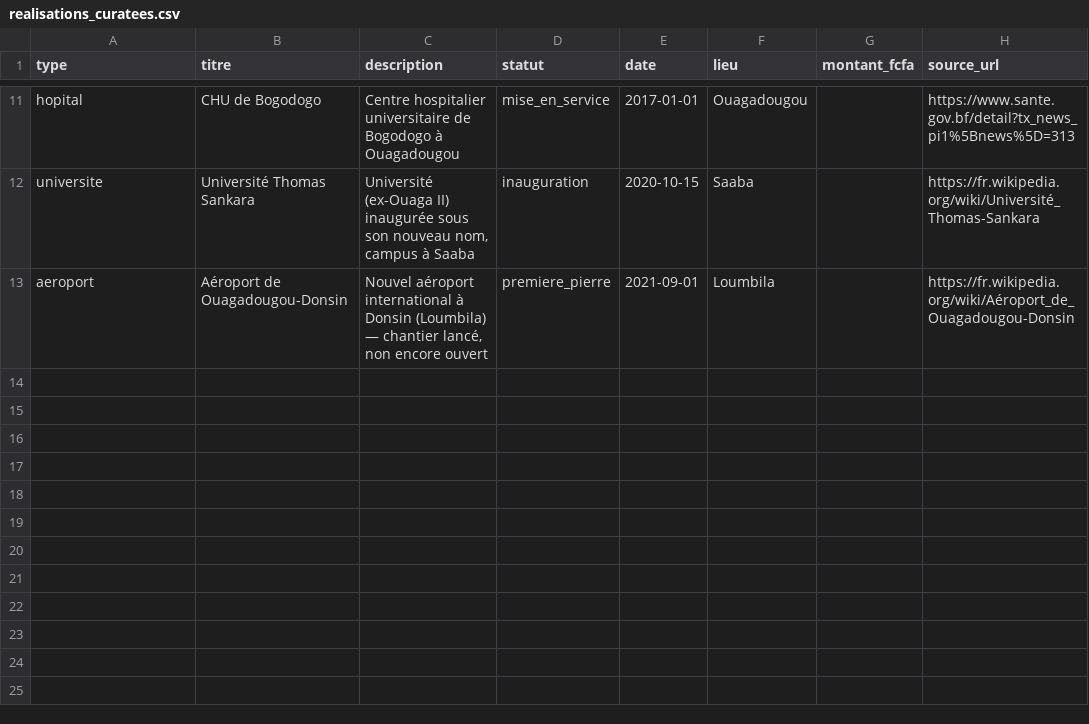
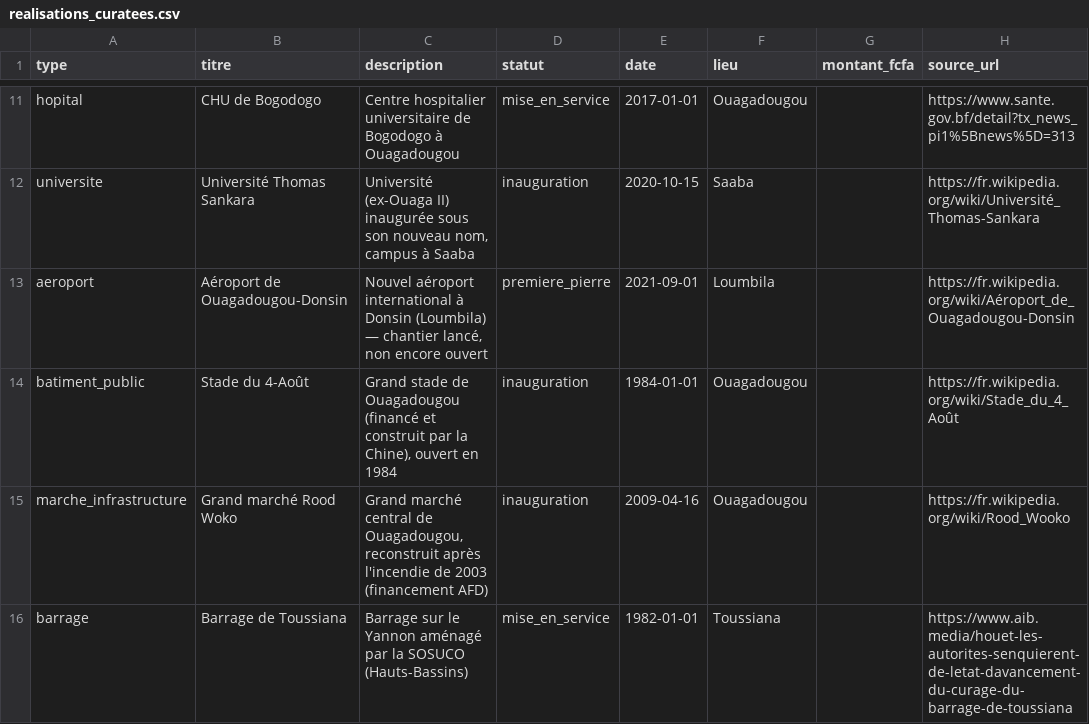
Before and after one commit to mazou1/faso-civic, a CSV file: backend/app/data/realisations_curatees.csv, drawn as a sheet; only a part is shown, gaps mark what is left out.

```diff
--- a/backend/app/data/realisations_curatees.csv
+++ b/backend/app/data/realisations_curatees.csv
@@ -13 +13,4 @@ universite,Université Thomas Sankara,"Université (ex-Ouaga II) inaugurée sous
 aeroport,Aéroport de Ouagadougou-Donsin,"Nouvel aéroport international à Donsin (Loumbila) — chantier lancé, non encore ouvert",premiere_pierre,2021-09-01,Loumbila,,https://fr.wikipedia.org/wiki/Aéroport_de_Ouagadougou-Donsin
+batiment_public,Stade du 4-Août,"Grand stade de Ouagadougou (financé et construit par la Chine), ouvert en 1984",inauguration,1984-01-01,Ouagadougou,,https://fr.wikipedia.org/wiki/Stade_du_4_Août
+marche_infrastructure,Grand marché Rood Woko,"Grand marché central de Ouagadougou, reconstruit après l'incendie de 2003 (financement AFD)",inauguration,2009-04-16,Ouagadougou,,https://fr.wikipedia.org/wiki/Rood_Wooko
+barrage,Barrage de Toussiana,Barrage sur le Yannon aménagé par la SOSUCO (Hauts-Bassins),mise_en_service,1982-01-01,Toussiana,,https://www.aib.media/houet-les-autorites-senquierent-de-letat-davancement-du-curage-du-barrage-de-toussiana
```
Also changed, not shown: backend/app/data/localites_bf.csv.
